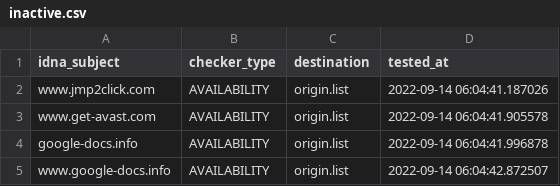
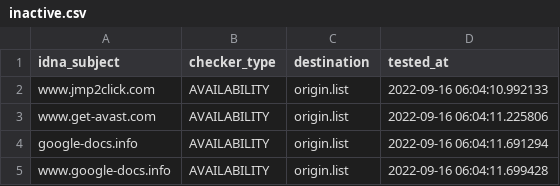
Before and after one commit to dead-hosts/add.Dead_git_FadeMind, a CSV file: .pyfunceble/inactive.csv, drawn as a sheet.

```diff
--- a/.pyfunceble/inactive.csv
+++ b/.pyfunceble/inactive.csv
@@ -1,5 +1,5 @@
 idna_subject,checker_type,destination,tested_at
-www.jmp2click.com,AVAILABILITY,origin.list,2022-09-14 06:04:41.187026
-www.get-avast.com,AVAILABILITY,origin.list,2022-09-14 06:04:41.905578
-google-docs.info,AVAILABILITY,origin.list,2022-09-14 06:04:41.996878
-www.google-docs.info,AVAILABILITY,origin.list,2022-09-14 06:04:42.872507
+www.jmp2click.com,AVAILABILITY,origin.list,2022-09-16 06:04:10.992133
+www.get-avast.com,AVAILABILITY,origin.list,2022-09-16 06:04:11.225806
+google-docs.info,AVAILABILITY,origin.list,2022-09-16 06:04:11.691294
+www.google-docs.info,AVAILABILITY,origin.list,2022-09-16 06:04:11.699428
```
Also changed, not shown: 10 other files.
